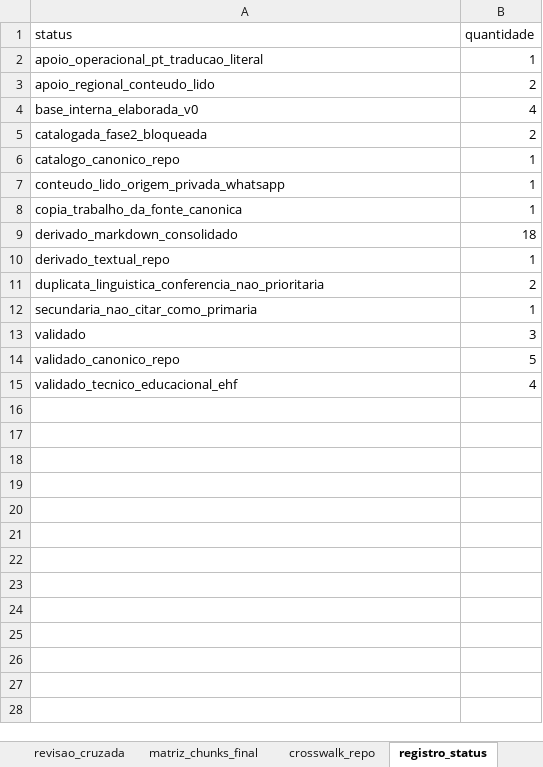
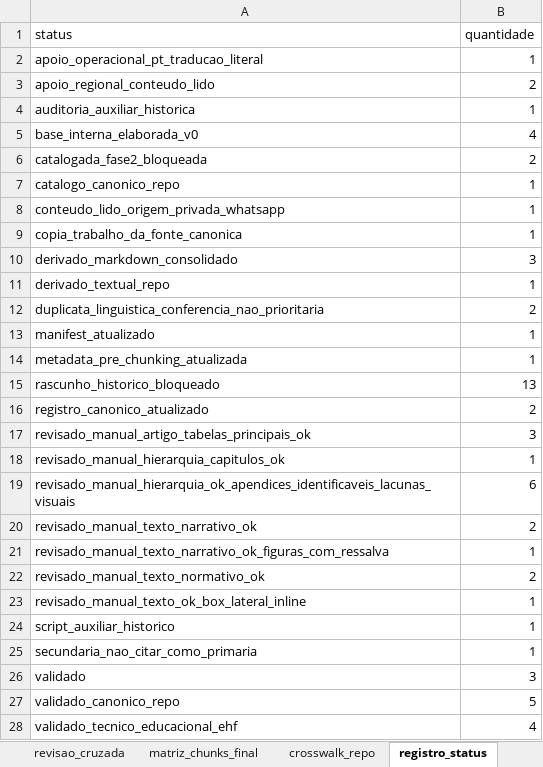
Before and after one commit to Davisermenho/scoutpraia, an Excel workbook: beach_handball_ai/fontes/00_registro/fontes_oficiais.xlsx, sheet registro_status, drawn as a sheet; values as stored, in another font and other column widths than the file's, no borders; addresses are those after the commit; the diff names each change by its address in the sheet, - before the commit and + after, or states it on an @@ line.

Commit message:
Consolida registro e corpus processado do plano textual

```diff
--- a/beach_handball_ai/fontes/00_registro/fontes_oficiais.xlsx (sheet registro_status)
+++ b/beach_handball_ai/fontes/00_registro/fontes_oficiais.xlsx (sheet registro_status)
+row 4: auditoria_auxiliar_historica | 1
-B10 (quantidade): 18
+B10 (quantidade): 3
+row 13: manifest_atualizado | 1
+row 14: metadata_pre_chunking_atualizada | 1
+row 15: rascunho_historico_bloqueado | 13
+row 16: registro_canonico_atualizado | 2
+row 17: revisado_manual_artigo_tabelas_principais_ok | 3
+row 18: revisado_manual_hierarquia_capitulos_ok | 1
+row 19: revisado_manual_hierarquia_ok_apendices_identificaveis_lacunas_visuais | 6
+row 20: revisado_manual_texto_narrativo_ok | 2
+row 21: revisado_manual_texto_narrativo_ok_figuras_com_ressalva | 1
+row 22: revisado_manual_texto_normativo_ok | 2
+row 23: revisado_manual_texto_ok_box_lateral_inline | 1
+row 24: script_auxiliar_historico | 1
```
Also changed, not shown: sheet fontes_oficiais, sheet matriz_chunks_final, sheet revisao_cruzada, sheet auditoria_organizacao, sheet documentos_processados, sheet proxima_acao, 1 more sheet, 42 other files.
